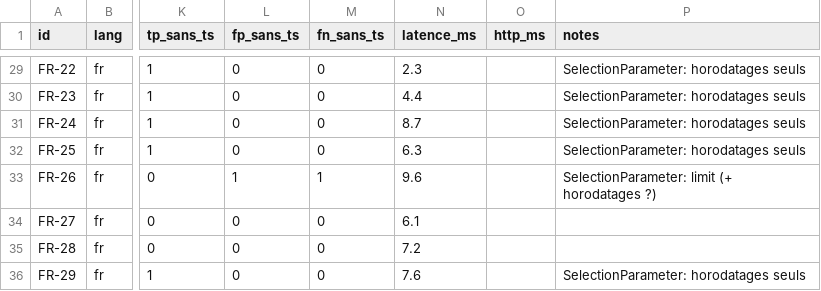
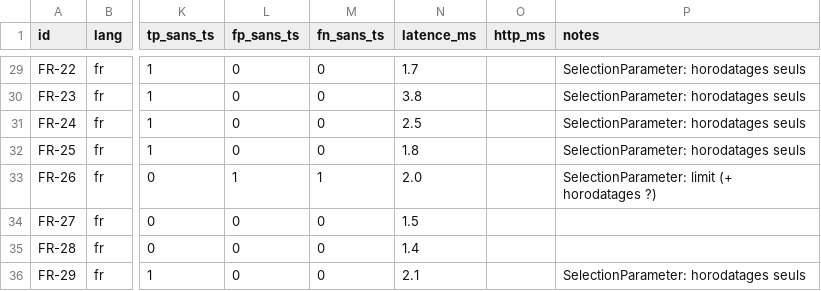
Before and after one commit to Swordsouler/SC4VEUnity, a CSV file: BenchmarkResults/intent_extraction_rulebased_cases.csv, drawn as a sheet; only a part is shown, gaps mark what is left out; the diff covers the shown part only; the diff names each change by its address in the sheet, - before the commit and + after, or states it on an @@ line.

```diff
--- a/BenchmarkResults/intent_extraction_rulebased_cases.csv
+++ b/BenchmarkResults/intent_extraction_rulebased_cases.csv
-N29 (latence_ms): 2.3
+N29 (latence_ms): 1.7
-N30 (latence_ms): 4.4
+N30 (latence_ms): 3.8
-N31 (latence_ms): 8.7
+N31 (latence_ms): 2.5
-N32 (latence_ms): 6.3
+N32 (latence_ms): 1.8
-N33 (latence_ms): 9.6
+N33 (latence_ms): 2.0
-N34 (latence_ms): 6.1
+N34 (latence_ms): 1.5
-N35 (latence_ms): 7.2
+N35 (latence_ms): 1.4
-N36 (latence_ms): 7.6
+N36 (latence_ms): 2.1
```
Also changed, not shown: 26 edited cells elsewhere in this file, BenchmarkResults/intent_extraction_llm_gpt-4o-mini_cases.csv, BenchmarkResults/intent_extraction_llm_gpt-4o_cases.csv, 20 other files.
